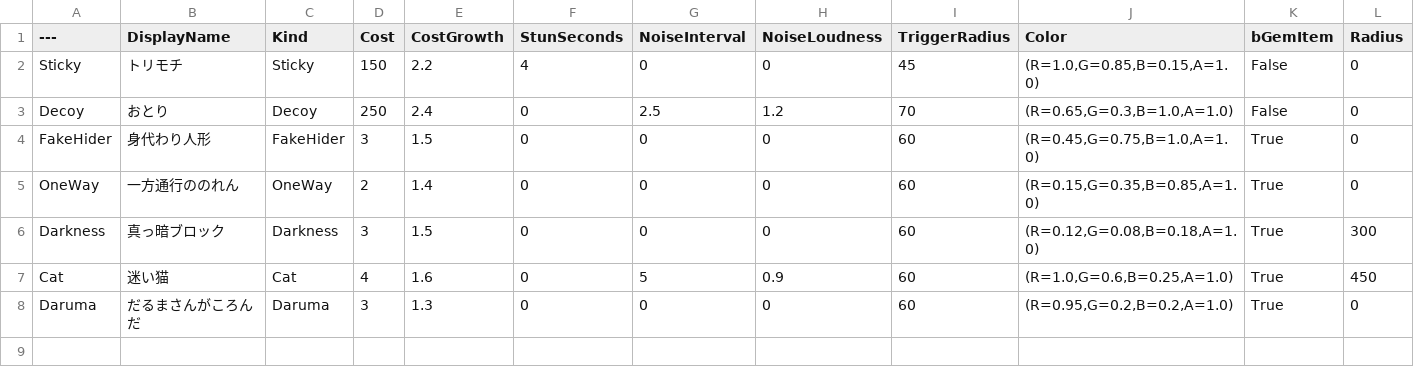
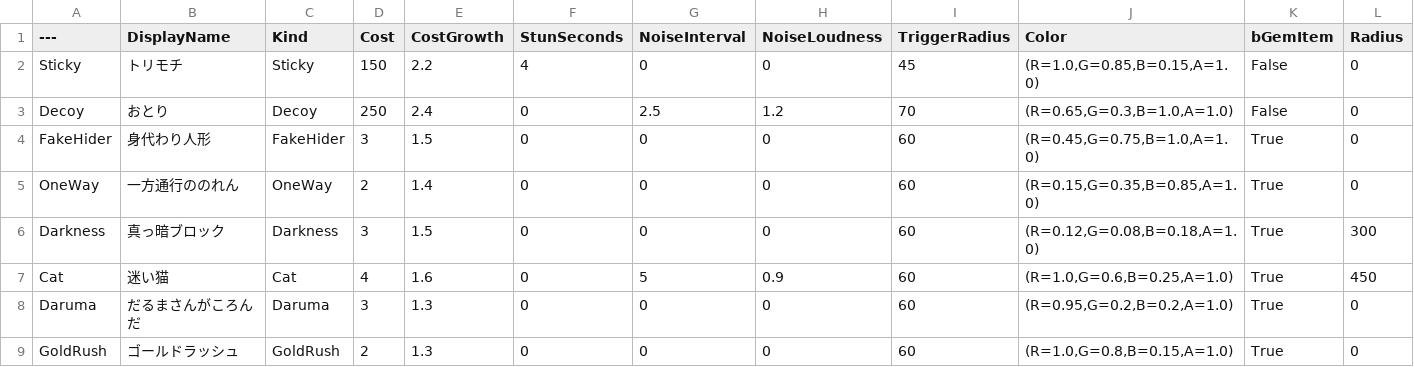
Before and after one commit to taiyakinosippo/KakurenboIncremental, a CSV file: KakurenboIncremental/Data/Traps.csv, drawn as a sheet; only a part is shown; rows hold the shown columns only; the diff names each change by its address in the sheet, - before the commit and + after, or states it on an @@ line.

```diff
--- a/KakurenboIncremental/Data/Traps.csv
+++ b/KakurenboIncremental/Data/Traps.csv
+row 9: GoldRush | ゴールドラッシュ | GoldRush | 2 | 1.3 | 0 | 0 | 0 | 60 | (R=1.0,G=0.8,B=0.15,A=1.0) | True | 0
```
Also changed, not shown: KakurenboIncremental/Data/PrestigeUpgrades.csv, 17 other files.
